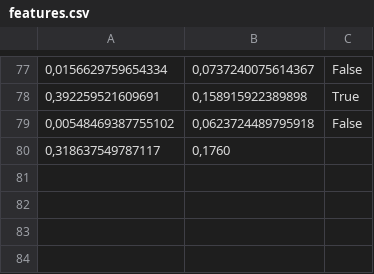
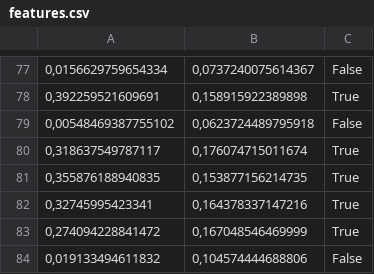
Before and after one commit to Sylwekqaz/UltraParkingMachineLearning, a CSV file: Inż/Images/DataSet/features.csv, drawn as a sheet; only a part is shown, gaps mark what is left out; removed rows and columns are numbered as before the commit, all else as after; the diff names each change by its address in the sheet, - before the commit and + after, or states it on an @@ line.

```diff
--- a/Inż/Images/DataSet/features.csv
+++ b/Inż/Images/DataSet/features.csv
-row 80: 0,318637549787117 | 0,1760
+row 80: 0,318637549787117 | 0,176074715011674 | True
+row 81: 0,355876188940835 | 0,153877156214735 | True
+row 82: 0,32745995423341 | 0,164378337147216 | True
+row 83: 0,274094228841472 | 0,167048546469999 | True
+row 84: 0,019133494611832 | 0,104574444688806 | False
```
Also changed, not shown: 6 other files.
